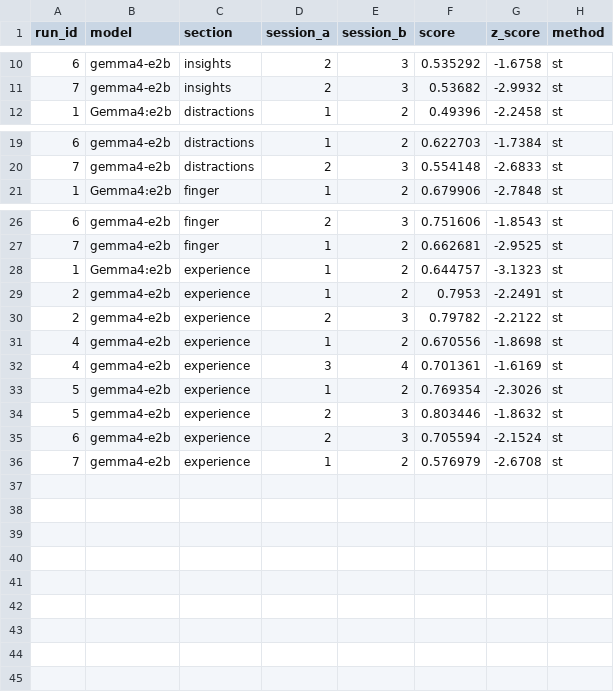
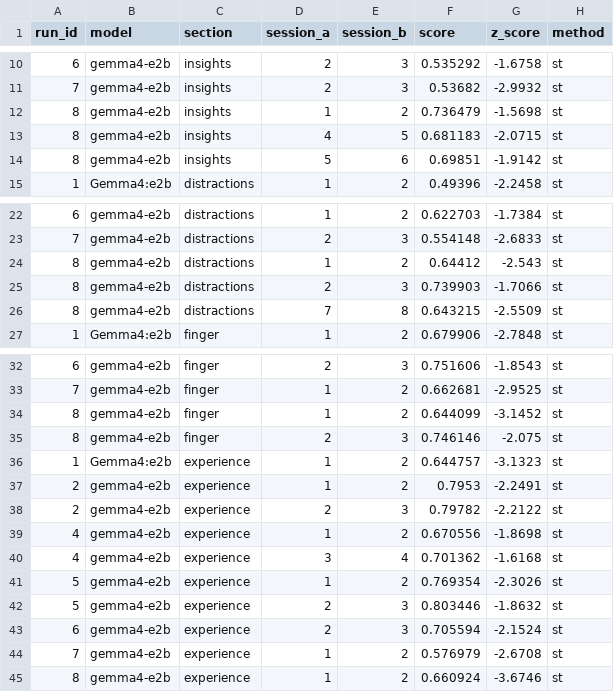
Before and after one commit to tatsat-ai/JivaMeditationDiary, a CSV file: outliers_st.csv, drawn as a sheet; only a part is shown, gaps mark what is left out.

```diff
--- a/outliers_st.csv
+++ b/outliers_st.csv
@@ -11,2 +11,5 @@ run_id,model,section,session_a,session_b,score,z_score,method
 7,gemma4-e2b,insights,2,3,0.53682,-2.9932,st
+8,gemma4-e2b,insights,1,2,0.736479,-1.5698,st
+8,gemma4-e2b,insights,4,5,0.681183,-2.0715,st
+8,gemma4-e2b,insights,5,6,0.69851,-1.9142,st
 1,Gemma4:e2b,distractions,1,2,0.49396,-2.2458,st
@@ -20,2 +23,5 @@ run_id,model,section,session_a,session_b,score,z_score,method
 7,gemma4-e2b,distractions,2,3,0.554148,-2.6833,st
+8,gemma4-e2b,distractions,1,2,0.64412,-2.543,st
+8,gemma4-e2b,distractions,2,3,0.739903,-1.7066,st
+8,gemma4-e2b,distractions,7,8,0.643215,-2.5509,st
 1,Gemma4:e2b,finger,1,2,0.679906,-2.7848,st
@@ -27,2 +33,4 @@ run_id,model,section,session_a,session_b,score,z_score,method
 7,gemma4-e2b,finger,1,2,0.662681,-2.9525,st
+8,gemma4-e2b,finger,1,2,0.644099,-3.1452,st
+8,gemma4-e2b,finger,2,3,0.746146,-2.075,st
 1,Gemma4:e2b,experience,1,2,0.644757,-3.1323,st
@@ -31,3 +39,3 @@ run_id,model,section,session_a,session_b,score,z_score,method
 4,gemma4-e2b,experience,1,2,0.670556,-1.8698,st
-4,gemma4-e2b,experience,3,4,0.701361,-1.6169,st
+4,gemma4-e2b,experience,3,4,0.701362,-1.6168,st
 5,gemma4-e2b,experience,1,2,0.769354,-2.3026,st
@@ -36 +44,2 @@ run_id,model,section,session_a,session_b,score,z_score,method
 7,gemma4-e2b,experience,1,2,0.576979,-2.6708,st
+8,gemma4-e2b,experience,1,2,0.660924,-3.6746,st
```
Also changed, not shown: convergence_arc_st.csv, cross_run_alignment_st.csv, 8 other files.
